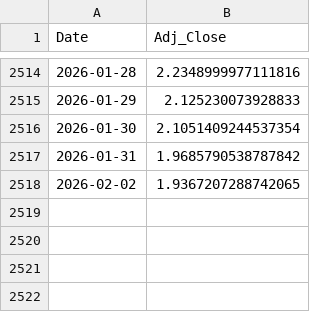
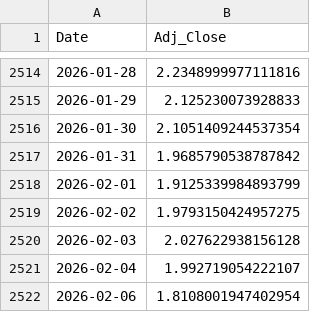
Before and after one commit to Gyumin5/MoneyFlow, a CSV file: data/ATOM-USD.csv, drawn as a sheet; only a part is shown, gaps mark what is left out.

```diff
--- a/data/ATOM-USD.csv
+++ b/data/ATOM-USD.csv
@@ -2517,2 +2517,6 @@ Date,Adj_Close
 2026-01-31,1.9685790538787842
-2026-02-02,1.9367207288742065
+2026-02-01,1.9125339984893799
+2026-02-02,1.9793150424957275
+2026-02-03,2.027622938156128
+2026-02-04,1.992719054222107
+2026-02-06,1.8108001947402954
```
Also changed, not shown: data/BIL.csv, data/BNDX.csv, 42 other files.
